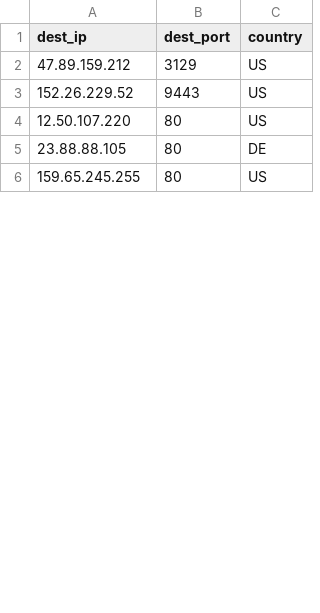
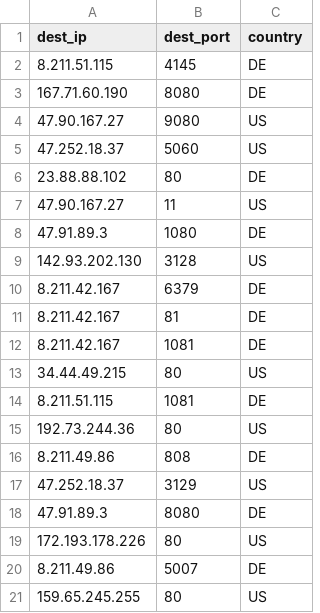
Before and after one commit to yassirusa/awesome-lists, a CSV file: Lists/PROXY/TheSpeedX_Proxy/PROXY_ALL_TheSpeedX_List.csv, drawn as a sheet; only a part is shown; the diff covers the shown part only.

```diff
--- a/Lists/PROXY/TheSpeedX_Proxy/PROXY_ALL_TheSpeedX_List.csv
+++ b/Lists/PROXY/TheSpeedX_Proxy/PROXY_ALL_TheSpeedX_List.csv
@@ -1,6 +1,21 @@
 dest_ip,dest_port,country
-47.89.159.212,3129,US
-152.26.229.52,9443,US
-12.50.107.220,80,US
-23.88.88.105,80,DE
+8.211.51.115,4145,DE
+167.71.60.190,8080,DE
+47.90.167.27,9080,US
+47.252.18.37,5060,US
+23.88.88.102,80,DE
+47.90.167.27,11,US
+47.91.89.3,1080,DE
+142.93.202.130,3128,US
+8.211.42.167,6379,DE
+8.211.42.167,81,DE
+8.211.42.167,1081,DE
+34.44.49.215,80,US
+8.211.51.115,1081,DE
+192.73.244.36,80,US
+8.211.49.86,808,DE
+47.252.18.37,3129,US
+47.91.89.3,8080,DE
+172.193.178.226,80,US
+8.211.49.86,5007,DE
 159.65.245.255,80,US
```
Also changed, not shown: 7 added rows, 4 removed rows and 3 edited cells elsewhere in this file, 1 other file.
